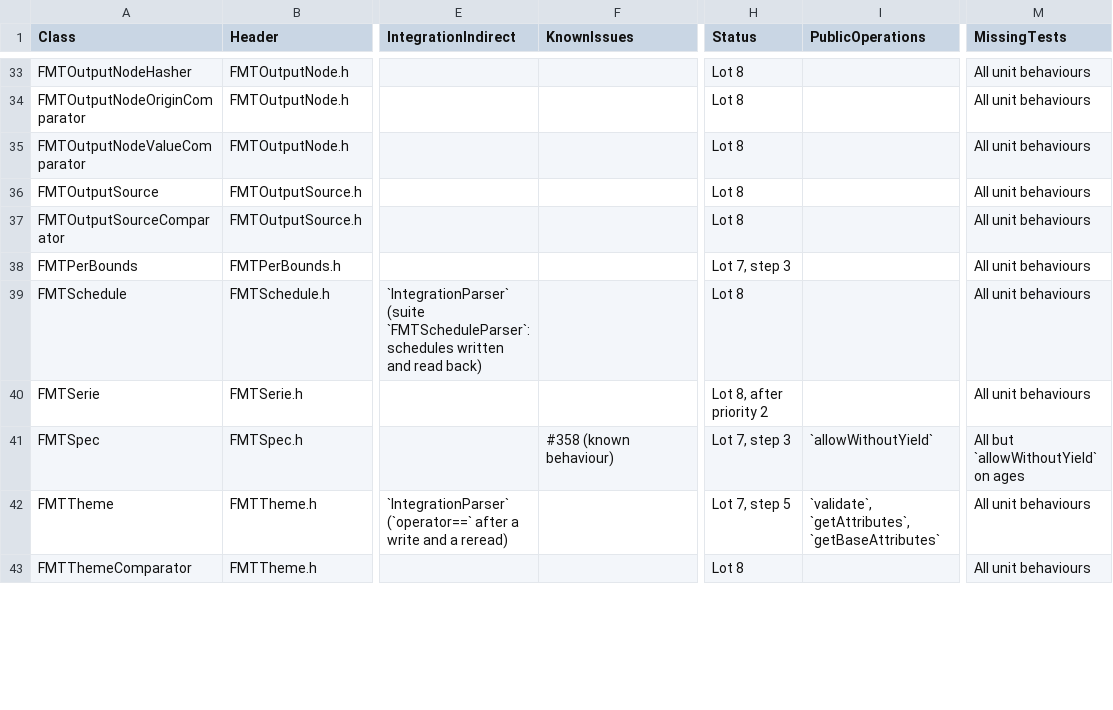
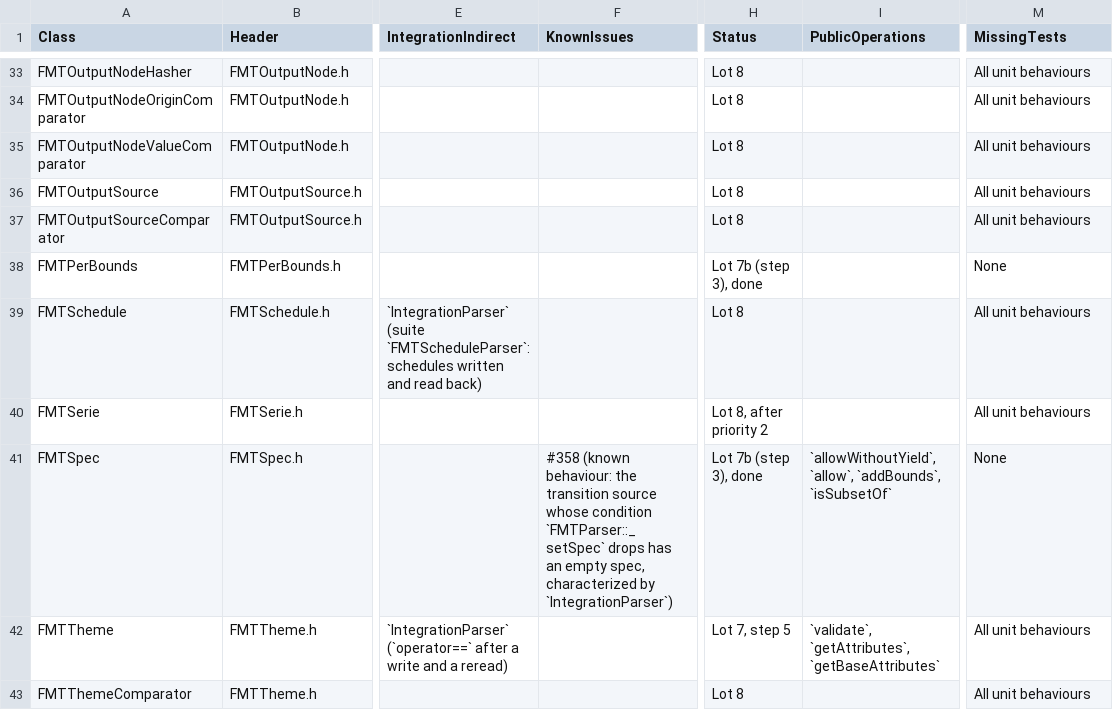
Before and after one commit to Bureau-du-Forestier-en-chef/FMT, a CSV file: Documentation/Testing/CoreTestCoverage.csv, drawn as a sheet; only a part is shown, gaps mark what is left out; the diff covers the shown part only; the diff names each change by its address in the sheet, - before the commit and + after, or states it on an @@ line.

Commit message:
test(unit): cover the bounds, constraints, outputs and yields of Core
- Add the unit tests of FMTAgeBounds, FMTYldBounds, FMTLockBounds,
  FMTPerBounds, FMTConstraint, FMTOutput and FMTYields, and complete
  those of FMTBounds, FMTSpec, FMTAgeYieldHandler and
  FMTComplexYieldHandler: 153 cases built in code without a model,
  7 of them disabled.
- Add an integration case of FMTTransitionParser that characterizes
  the known behaviour of #358.
- Disable the cases of #379, #382 and #383, and of four new defects:
  _MAX of negative yields, getFromFactor of a _DISCOUNTFACTOR and
  without yield names, and _ENDPOINT outside its bounds.
- Update the Core coverage inventory and Tests/ETAT.md (lot 7b).

Refs: #350, #358, #379, #382, #383

```diff
--- a/Documentation/Testing/CoreTestCoverage.csv
+++ b/Documentation/Testing/CoreTestCoverage.csv
-H38 (Status): Lot 7, step 3
+H38 (Status): Lot 7b (step 3), done
-M38 (MissingTests): All unit behaviours
+M38 (MissingTests): None
-F41 (KnownIssues): #358 (known behaviour)
+F41 (KnownIssues): #358 (known behaviour: the transition source whose condition `FMTParser::_setSpec` drops has an empty spec, characterized by `IntegrationParser`)
-H41 (Status): Lot 7, step 3
+H41 (Status): Lot 7b (step 3), done
-I41 (PublicOperations): `allowWithoutYield`
+I41 (PublicOperations): `allowWithoutYield`, `allow`, `addBounds`, `isSubsetOf`
-M41 (MissingTests): All but `allowWithoutYield` on ages
+M41 (MissingTests): None
```
Also changed, not shown: 27 edited cells elsewhere in this file, 14 other files.
